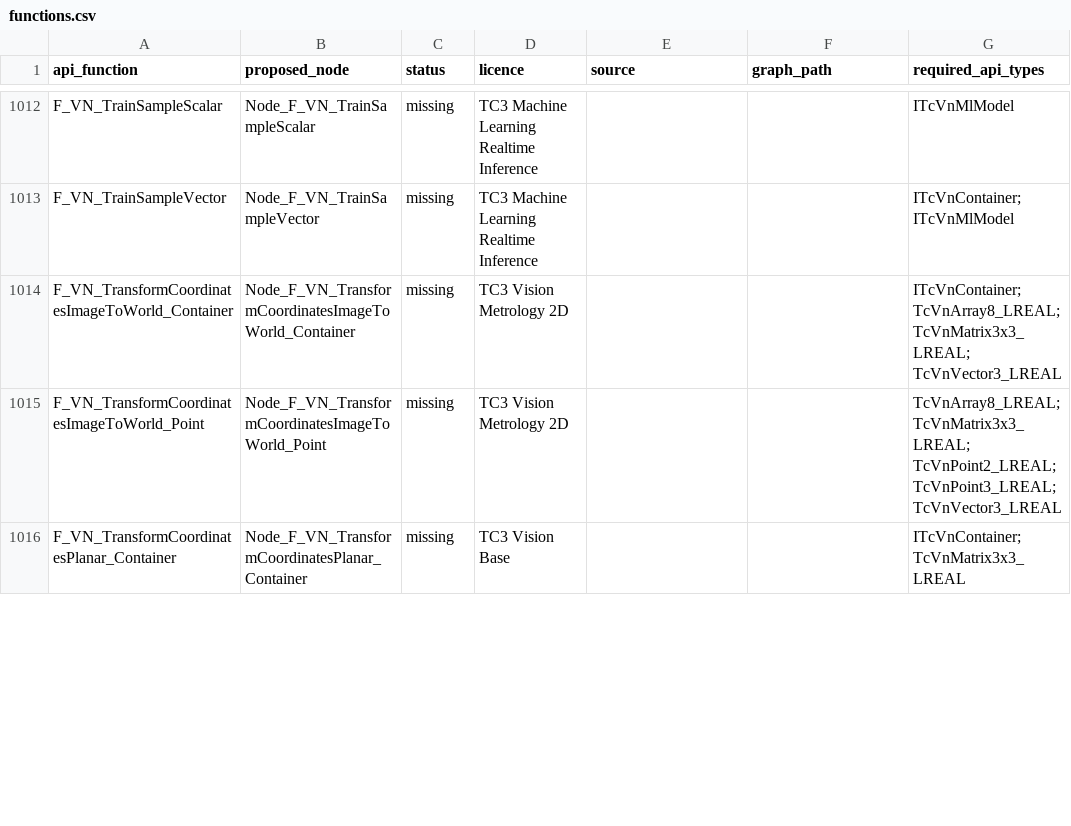
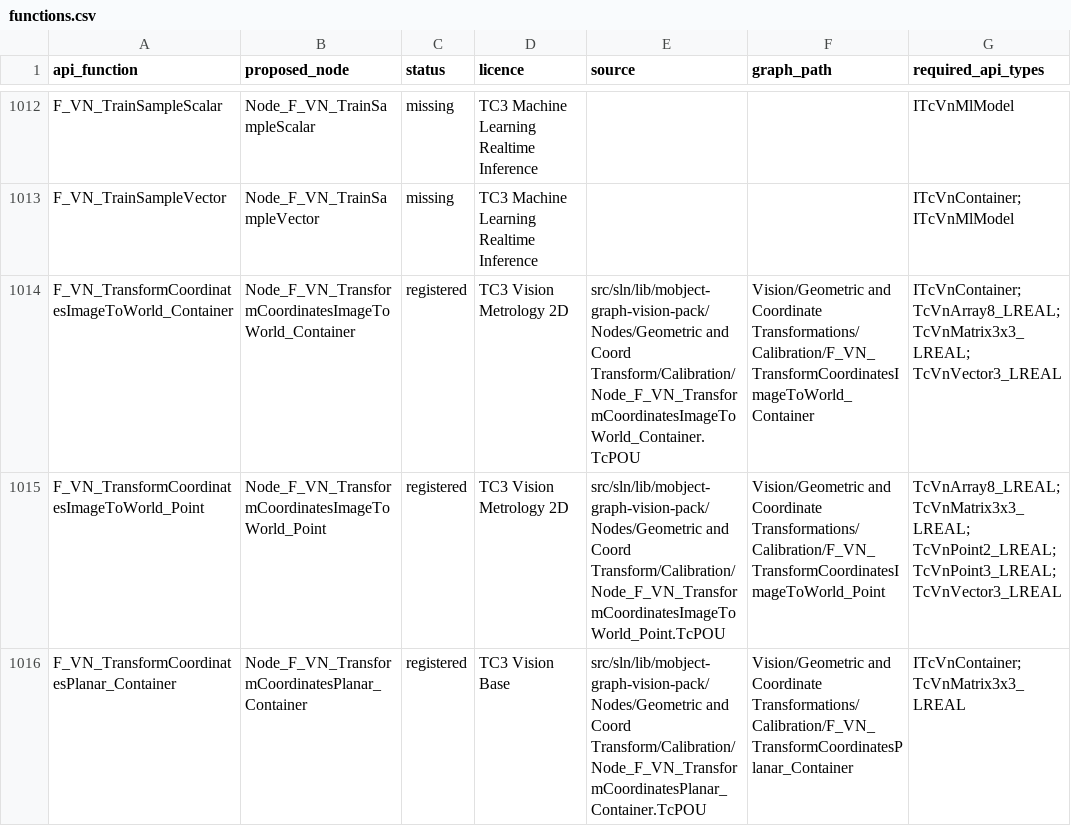
Before and after one commit to Mobject-Dev-Team/mobject-graph-vision-pack, a CSV file: docs/vision-api-5.10.2-audit/functions.csv, drawn as a sheet; only a part is shown, gaps mark what is left out; the diff covers the shown part only; the diff names each change by its address in the sheet, - before the commit and + after, or states it on an @@ line.

```diff
--- a/docs/vision-api-5.10.2-audit/functions.csv
+++ b/docs/vision-api-5.10.2-audit/functions.csv
-C1014:C1016 (status): missing
+C1014:C1016 (status): registered
-E1014 (source): (empty)
+E1014 (source): src/sln/lib/mobject-graph-vision-pack/Nodes/Geometric and Coord Transform/Calibration/Node_F_VN_TransformCoordinatesImageToWorld_Container.TcPOU
-F1014 (graph_path): (empty)
+F1014 (graph_path): Vision/Geometric and Coordinate Transformations/Calibration/F_VN_TransformCoordinatesImageToWorld_Container
-E1015 (source): (empty)
+E1015 (source): src/sln/lib/mobject-graph-vision-pack/Nodes/Geometric and Coord Transform/Calibration/Node_F_VN_TransformCoordinatesImageToWorld_Point.TcPOU
-F1015 (graph_path): (empty)
+F1015 (graph_path): Vision/Geometric and Coordinate Transformations/Calibration/F_VN_TransformCoordinatesImageToWorld_Point
-E1016 (source): (empty)
+E1016 (source): src/sln/lib/mobject-graph-vision-pack/Nodes/Geometric and Coord Transform/Calibration/Node_F_VN_TransformCoordinatesPlanar_Container.TcPOU
-F1016 (graph_path): (empty)
+F1016 (graph_path): Vision/Geometric and Coordinate Transformations/Calibration/F_VN_TransformCoordinatesPlanar_Container
```
Also changed, not shown: 36 edited cells elsewhere in this file, docs/vision-api-5.10.2-audit/project-registration.csv, 21 other files.
